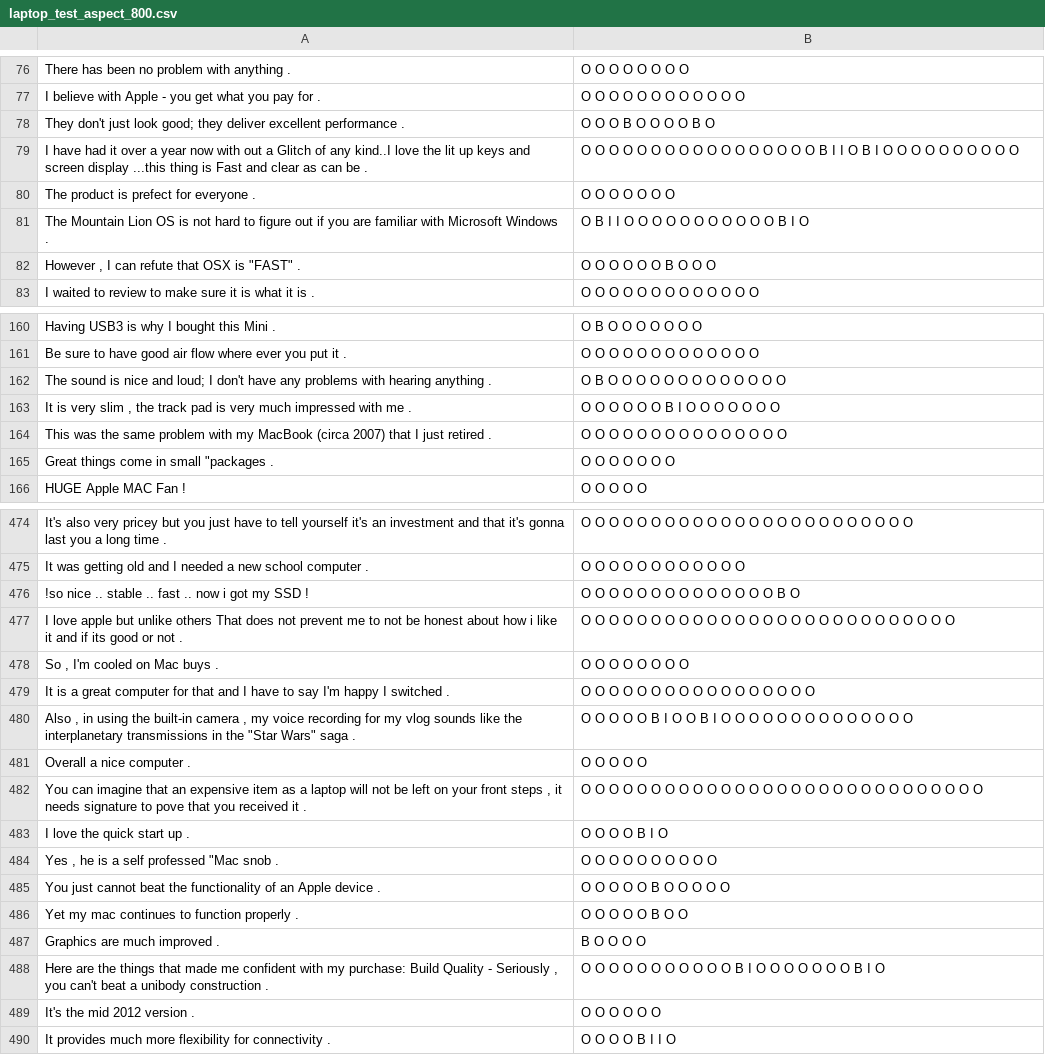
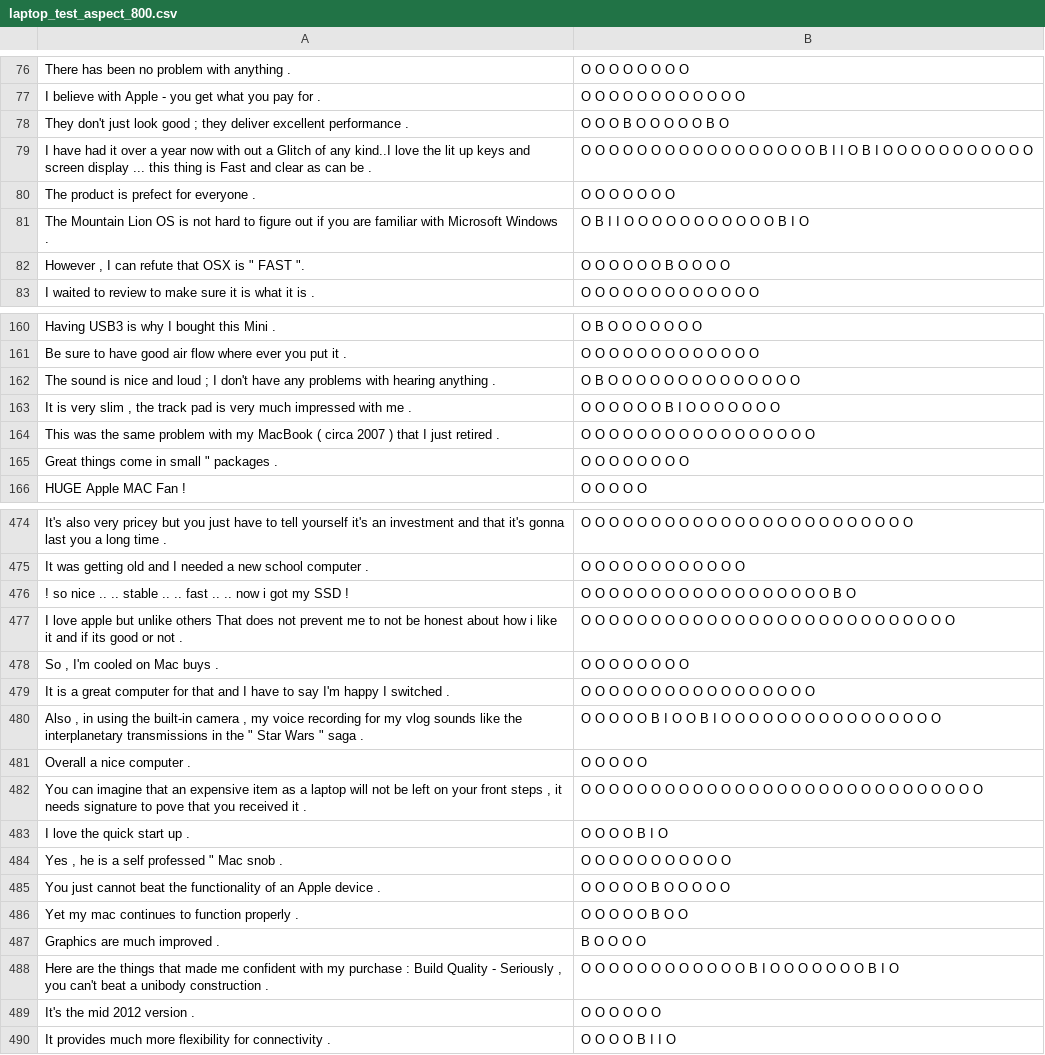
Before and after one commit to LIznzn/ABSAPreprocess, a CSV file: datasets/SemEval2014/mydata/laptop_test_aspect_800.csv, drawn as a sheet; only a part is shown, gaps mark what is left out; the diff covers the shown part only.

```diff
--- a/datasets/SemEval2014/mydata/laptop_test_aspect_800.csv
+++ b/datasets/SemEval2014/mydata/laptop_test_aspect_800.csv
@@ -77,7 +77,7 @@ There has been no problem with anything .,O O O O O O O O
 I believe with Apple - you get what you pay for .,O O O O O O O O O O O O
-They don't just look good; they deliver excellent performance .,O O O B O O O O B O
-I have had it over a year now with out a Glitch of any kind..I love the lit up keys and screen display ...this thing is Fast and clear as can be .,O O O O O O O O O O O O O O O O O B I I O B I O O O O O O O O O O
+They don't just look good ; they deliver excellent performance .,O O O B O O O O O B O
+I have had it over a year now with out a Glitch of any kind..I love the lit up keys and screen display ... this thing is Fast and clear as can be .,O O O O O O O O O O O O O O O O O B I I O B I O O O O O O O O O O O
 The product is prefect for everyone .,O O O O O O O
 The Mountain Lion OS is not hard to figure out if you are familiar with Microsoft Windows .,O B I I O O O O O O O O O O O B I O
-"However , I can refute that OSX is ""FAST"" .",O O O O O O B O O O
+"However , I can refute that OSX is "" FAST "".",O O O O O O B O O O O
 I waited to review to make sure it is what it is .,O O O O O O O O O O O O O
@@ -161,6 +161,6 @@ Having USB3 is why I bought this Mini .,O B O O O O O O O
 Be sure to have good air flow where ever you put it .,O O O O O O O O O O O O O
-The sound is nice and loud; I don't have any problems with hearing anything .,O B O O O O O O O O O O O O O
+The sound is nice and loud ; I don't have any problems with hearing anything .,O B O O O O O O O O O O O O O O
 "It is very slim , the track pad is very much impressed with me .",O O O O O O B I O O O O O O O
-This was the same problem with my MacBook (circa 2007) that I just retired .,O O O O O O O O O O O O O O O
-"Great things come in small ""packages .",O O O O O O O
+This was the same problem with my MacBook ( circa 2007 ) that I just retired .,O O O O O O O O O O O O O O O O O
+"Great things come in small "" packages .",O O O O O O O O
 HUGE Apple MAC Fan !,O O O O O
@@ -475,3 +475,3 @@ It's also very pricey but you just have to tell yourself it's an investment and
 It was getting old and I needed a new school computer .,O O O O O O O O O O O O
-!so nice  .. stable  .. fast  .. now i got my SSD !,O O O O O O O O O O O O O O B O
+! so nice ..  .. stable ..  .. fast ..  .. now i got my SSD !,O O O O O O O O O O O O O O O O O O B O
 I love apple but unlike others That does not prevent me to not be honest about how i like it and if its good or not .,O O O O O O O O O O O O O O O O O O O O O O O O O O O
@@ -479,3 +479,3 @@ I love apple but unlike others That does not prevent me to not be honest about h
 It is a great computer for that and I have to say I'm happy I switched .,O O O O O O O O O O O O O O O O O
-"Also , in using the built-in camera , my voice recording for my vlog sounds like the interplanetary transmissions in the ""Star Wars"" saga .",O O O O O B I O O B I O O O O O O O O O O O O O O
+"Also , in using the built-in camera , my voice recording for my vlog sounds like the interplanetary transmissions in the "" Star Wars "" saga .",O O O O O B I O O B I O O O O O O O O O O O O O O O O
 Overall a nice computer .,O O O O O
@@ -483,3 +483,3 @@ Overall a nice computer .,O O O O O
 I love the quick start up .,O O O O B I O
-"Yes , he is a self professed ""Mac snob .",O O O O O O O O O O
+"Yes , he is a self professed "" Mac snob .",O O O O O O O O O O O
 You just cannot beat the functionality of an Apple device .,O O O O O B O O O O O
@@ -487,3 +487,3 @@ Yet my mac continues to function properly .,O O O O O B O O
 Graphics are much improved .,B O O O O
-"Here are the things that made me confident with my purchase: Build Quality - Seriously , you can't beat a unibody construction .",O O O O O O O O O O O B I O O O O O O O B I O
+"Here are the things that made me confident with my purchase : Build Quality - Seriously , you can't beat a unibody construction .",O O O O O O O O O O O O B I O O O O O O O B I O
 It's the mid 2012 version .,O O O O O O
```
Also changed, not shown: 154 edited cells elsewhere in this file, datasets/SemEval2014/mydata/laptop_train_aspect_3045.csv, datasets/SemEval2014/mydata/restaurant_test_aspect_800.csv, 3 other files.
